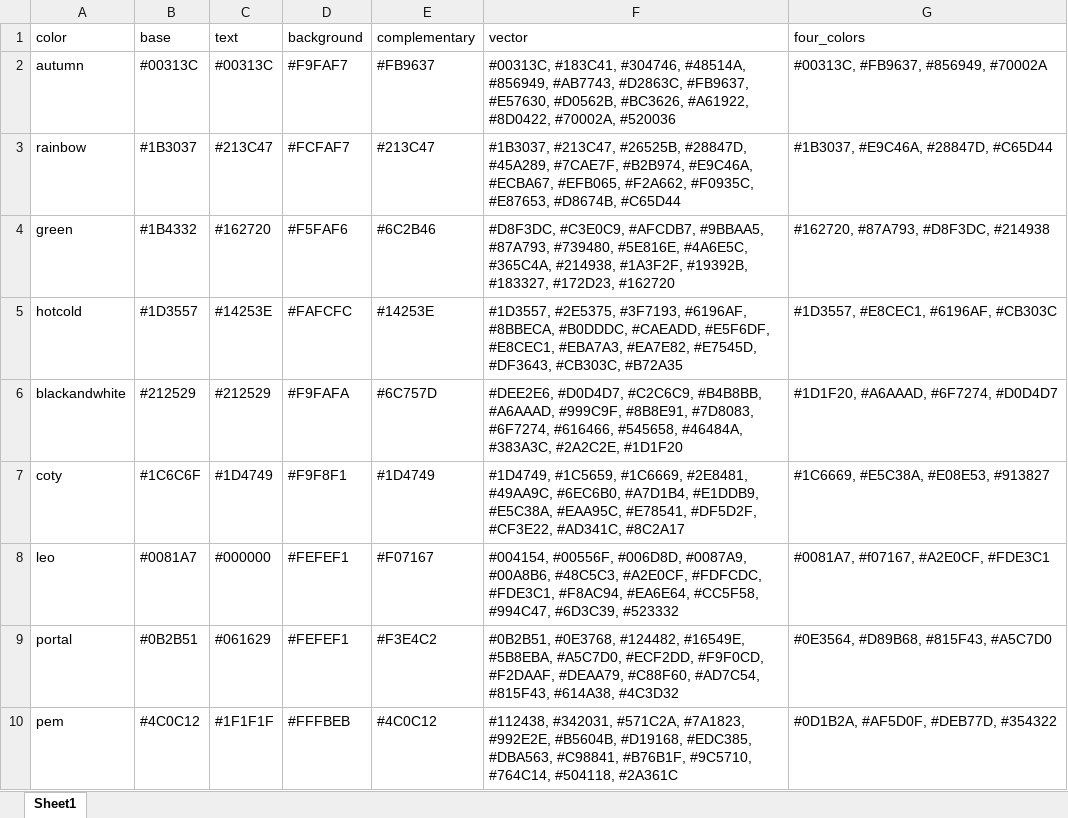
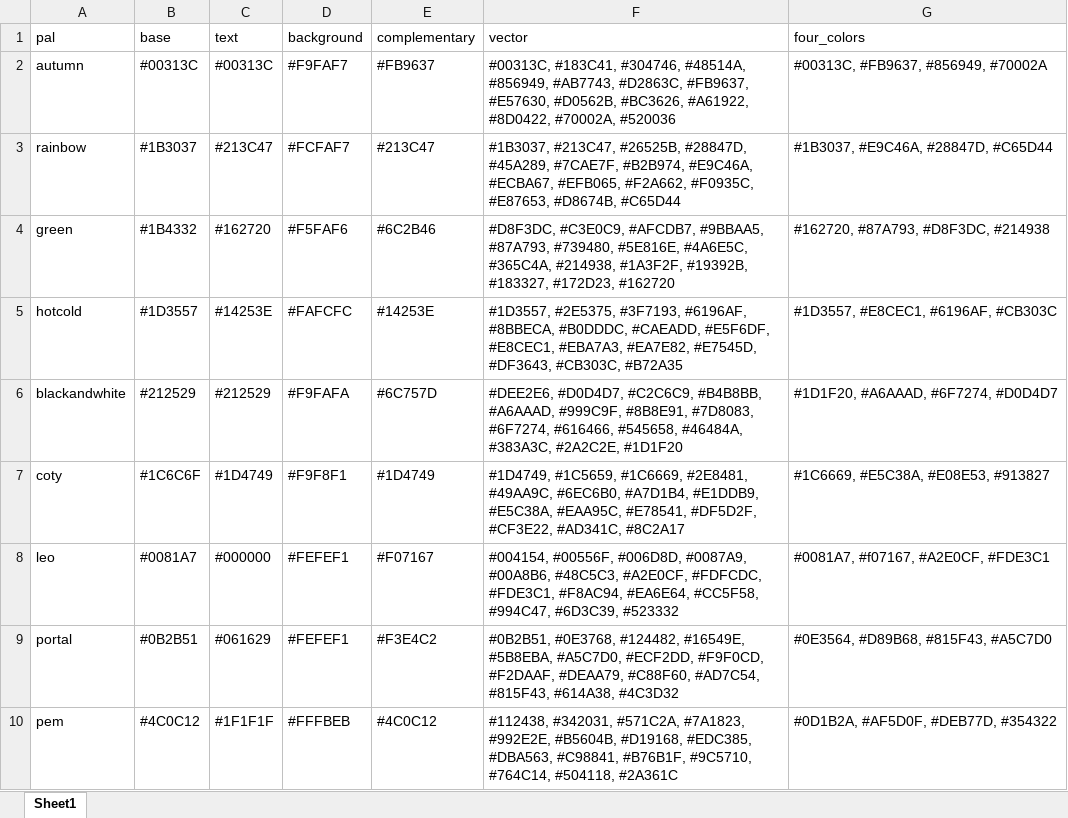
Before and after one commit to vincentbagilet/mediocrethemes, an Excel workbook: inst/data-raw/colors_table.xlsx, sheet Sheet1, drawn as a sheet; values as stored, in another font and other column widths than the file's, no borders; the diff names each change by its address in the sheet, - before the commit and + after, or states it on an @@ line.

Commit message:
Colors of current palette

```diff
--- a/inst/data-raw/colors_table.xlsx (sheet Sheet1)
+++ b/inst/data-raw/colors_table.xlsx (sheet Sheet1)
-A1: color
+A1: pal
```
Also changed, not shown: 21 other files.
